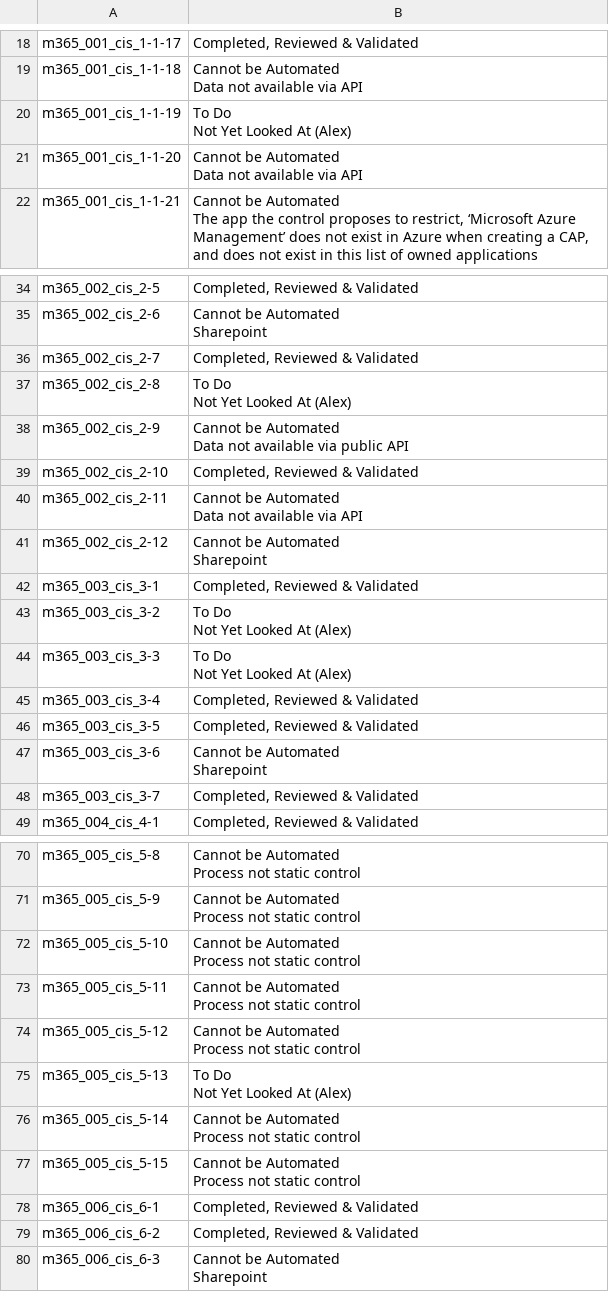
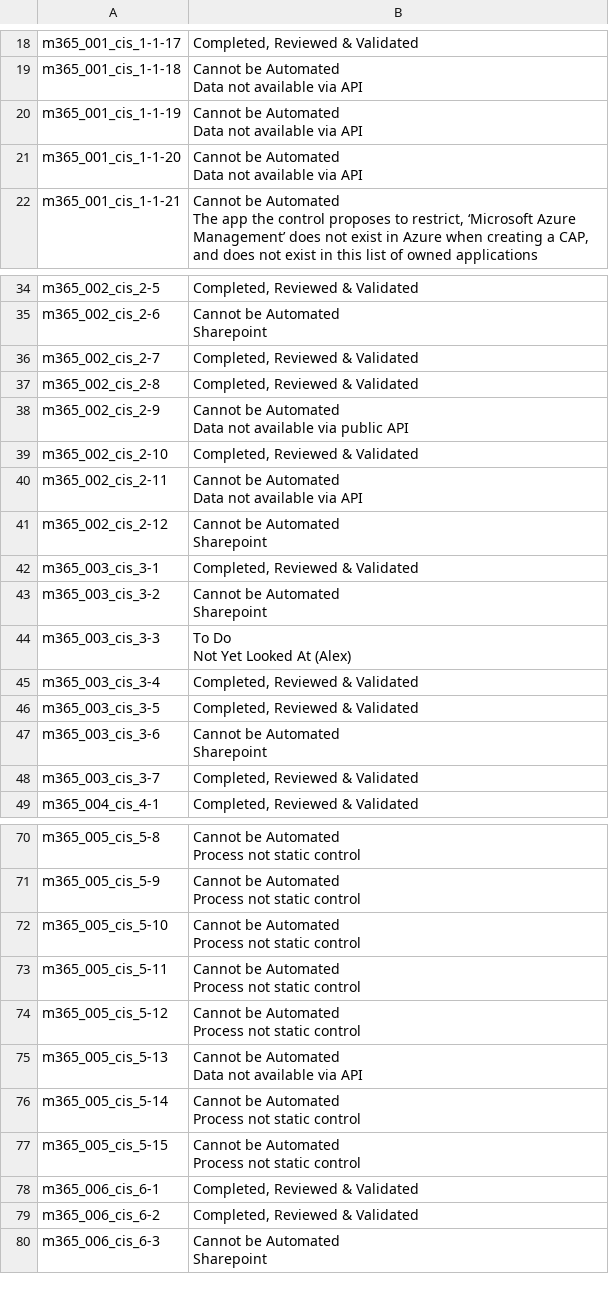
Before and after one commit to DFE-Digital/service-security-posture-hardening, a CSV file: SSPHP/SSPHP_metrics/lookups/ssphp_m365_cis_controls_development_status.csv, drawn as a sheet; only a part is shown, gaps mark what is left out.

```diff
--- a/SSPHP/SSPHP_metrics/lookups/ssphp_m365_cis_controls_development_status.csv
+++ b/SSPHP/SSPHP_metrics/lookups/ssphp_m365_cis_controls_development_status.csv
@@ -20,4 +20,4 @@ m365_001_cis_1-1-18,"Cannot be Automated
 Data not available via API"
-m365_001_cis_1-1-19,"To Do
-Not Yet Looked At (Alex)"
+m365_001_cis_1-1-19,"Cannot be Automated
+Data not available via API"
 m365_001_cis_1-1-20,"Cannot be Automated
@@ -43,4 +43,3 @@ Sharepoint"
 m365_002_cis_2-7,"Completed, Reviewed & Validated"
-m365_002_cis_2-8,"To Do
-Not Yet Looked At (Alex)"
+m365_002_cis_2-8,"Completed, Reviewed & Validated"
 m365_002_cis_2-9,"Cannot be Automated
@@ -53,4 +52,4 @@ Sharepoint"
 m365_003_cis_3-1,"Completed, Reviewed & Validated"
-m365_003_cis_3-2,"To Do
-Not Yet Looked At (Alex)"
+m365_003_cis_3-2,"Cannot be Automated
+Sharepoint"
 m365_003_cis_3-3,"To Do
@@ -97,4 +96,4 @@ m365_005_cis_5-12,"Cannot be Automated
 Process not static control"
-m365_005_cis_5-13,"To Do
-Not Yet Looked At (Alex)"
+m365_005_cis_5-13,"Cannot be Automated
+Data not available via API"
 m365_005_cis_5-14,"Cannot be Automated
```
Also changed, not shown: 2 other files.
